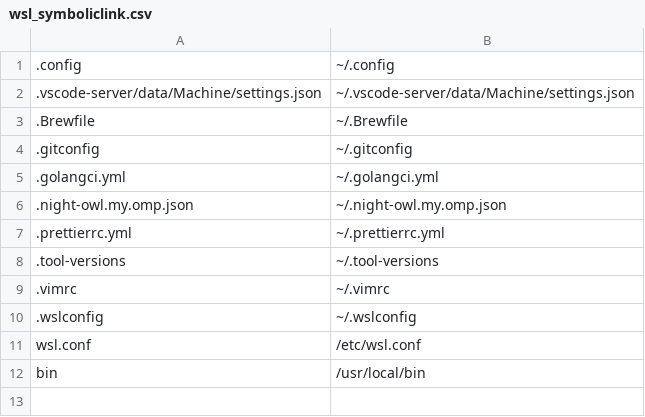
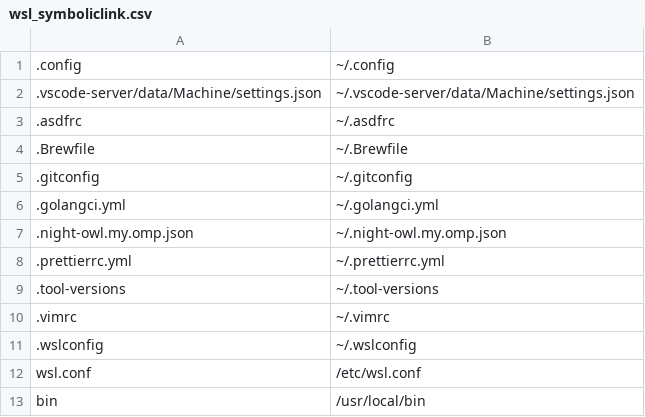
Before and after one commit to ras0q/dotfiles, a CSV file: wsl_symboliclink.csv, drawn as a sheet.

Commit message:
:sparkles: add .asdfrc

```diff
--- a/wsl_symboliclink.csv
+++ b/wsl_symboliclink.csv
@@ -2,2 +2,3 @@
 .vscode-server/data/Machine/settings.json,~/.vscode-server/data/Machine/settings.json
+.asdfrc,~/.asdfrc
 .Brewfile,~/.Brewfile
```
Also changed, not shown: 3 other files.
